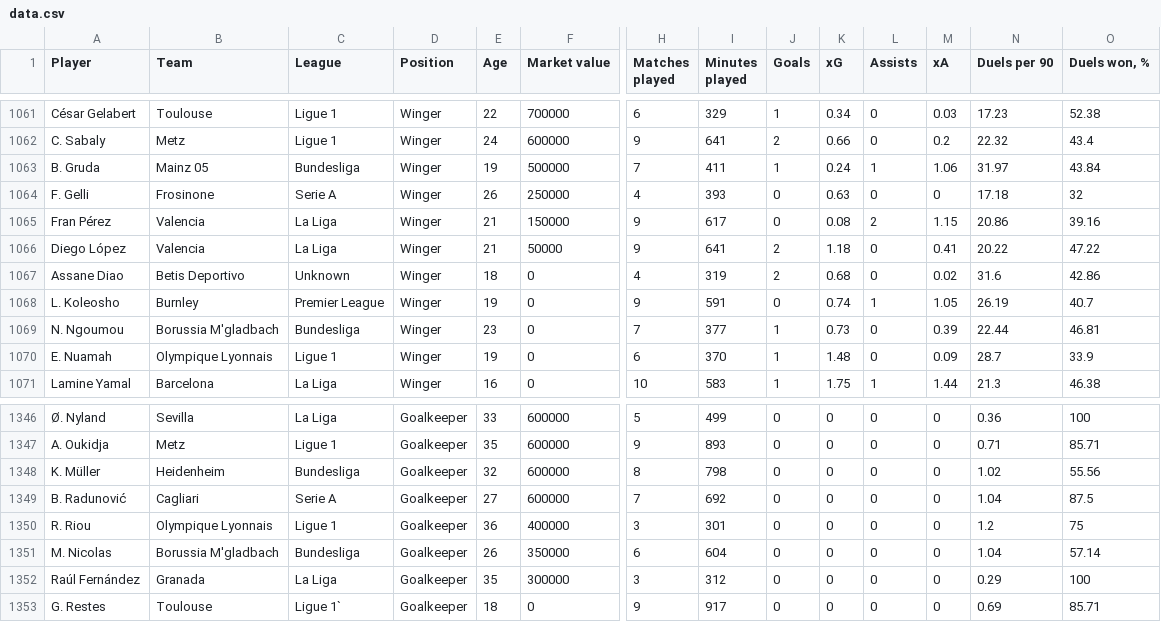
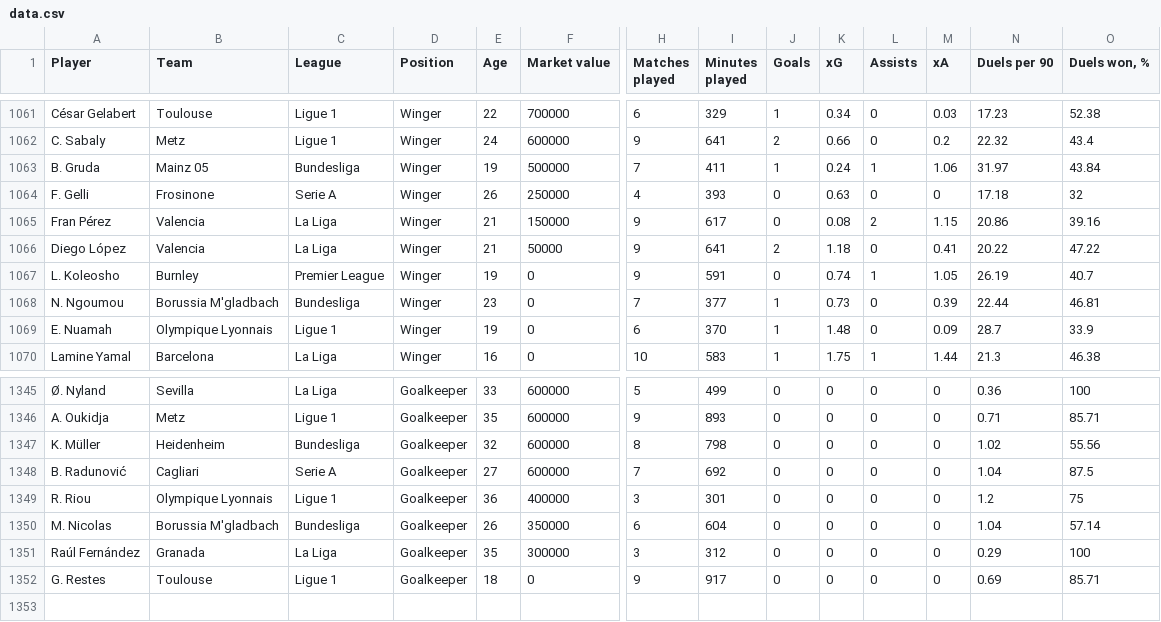
Before and after one commit to ohlitmybad/streamlit, a CSV file: data.csv, drawn as a sheet; only a part is shown, gaps mark what is left out; removed rows and columns are numbered as before the commit, all else as after; rows hold the shown columns only; the diff names each change by its address in the sheet, - before the commit and + after, or states it on an @@ line.

Commit message:
Update data.csv

```diff
--- a/data.csv
+++ b/data.csv
-row 1067: Assane Diao | Betis Deportivo | Unknown | Winger | 18 | 0 | 4 | 319 | 2 | 0.68 | 0 | 0.02 | 31.6 | 42.86
-C1352 (League): Ligue 1`
+C1352 (League): Ligue 1
```
